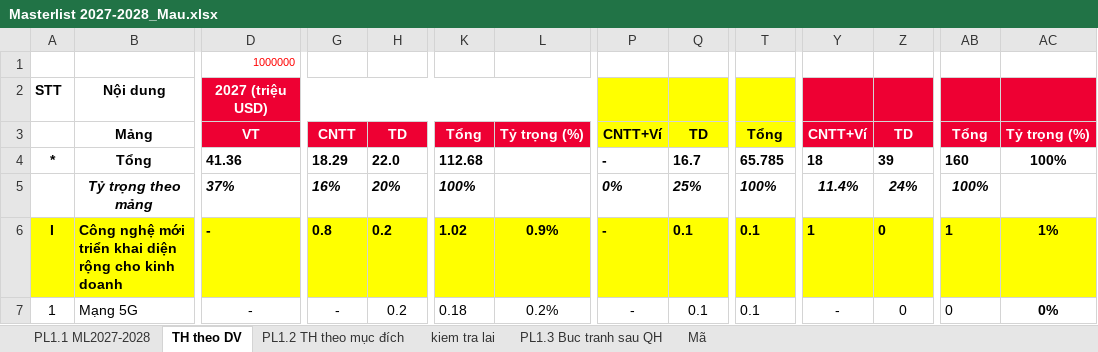
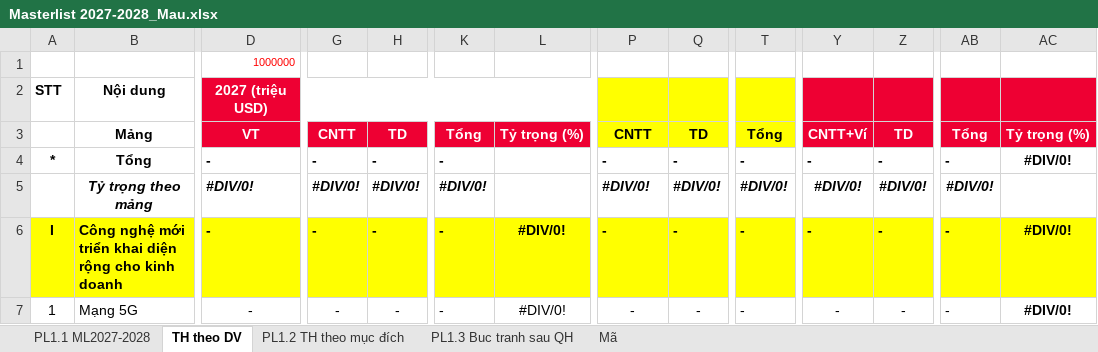
Before and after one commit to hntna/qhdc, an Excel workbook: Masterlist 2027-2028_Mau.xlsx, sheet TH theo DV, drawn as a sheet; only a part is shown, gaps mark what is left out; values as stored, in another font and other column widths than the file's, no borders; removed rows and columns are numbered as before the commit, all else as after; rows hold the shown columns only; the diff covers the shown part only; the diff names each change by its address in the sheet, - before the commit and + after, or states it on an @@ line.

```diff
--- a/Masterlist 2027-2028_Mau.xlsx (sheet TH theo DV)
+++ b/Masterlist 2027-2028_Mau.xlsx (sheet TH theo DV)
-sheet tab: kiem tra lai
-P3: CNTT+Ví
+P3: CNTT
-D4: 41.36
+D4: -
-G4: 18.29
+G4: -
-H4: 22.0
+H4: -
-K4: 112.68
+K4: -
-Q4: 16.7
+Q4: -
-T4: 65.785
+T4: -
-Y4: 18
+Y4: -
-Z4: 39
+Z4: -
-AB4: 160
+AB4: -
-AC4: 100%
+AC4: #DIV/0!
-row 5:  | Tỷ trọng theo mảng | 37% | 16% | 20% | 100% |  | 0% | 25% | 100% | 11.4% | 24% | 100%
+row 5:  | Tỷ trọng theo mảng | #DIV/0! | #DIV/0! | #DIV/0! | #DIV/0! |  | #DIV/0! | #DIV/0! | #DIV/0! | #DIV/0! | #DIV/0! | #DIV/0!
-G6: 0.8
+G6: -
-H6:H7: 0.2
+H6:H7: -
-K6: 1.02
+K6: -
-L6: 0.9%
+L6: #DIV/0!
-Q6:Q7: 0.1
+Q6:Q7: -
-T6:T7: 0.1
+T6:T7: -
-Y6: 1
+Y6: -
-Z6:Z7: 0
+Z6:Z7: -
-AB6: 1
+AB6: -
-AC6: 1%
+AC6: #DIV/0!
-K7: 0.18
+K7: -
-L7: 0.2%
+L7: #DIV/0!
-AB7: 0
+AB7: -
-AC7: 0%
+AC7: #DIV/0!
```
Also changed, not shown: 273 edited cells elsewhere in this sheet, sheet PL1.1 ML2027-2028, sheet PL1.2 TH theo mục đích, sheet PL1.3 Buc tranh sau QH, 1 other file.
